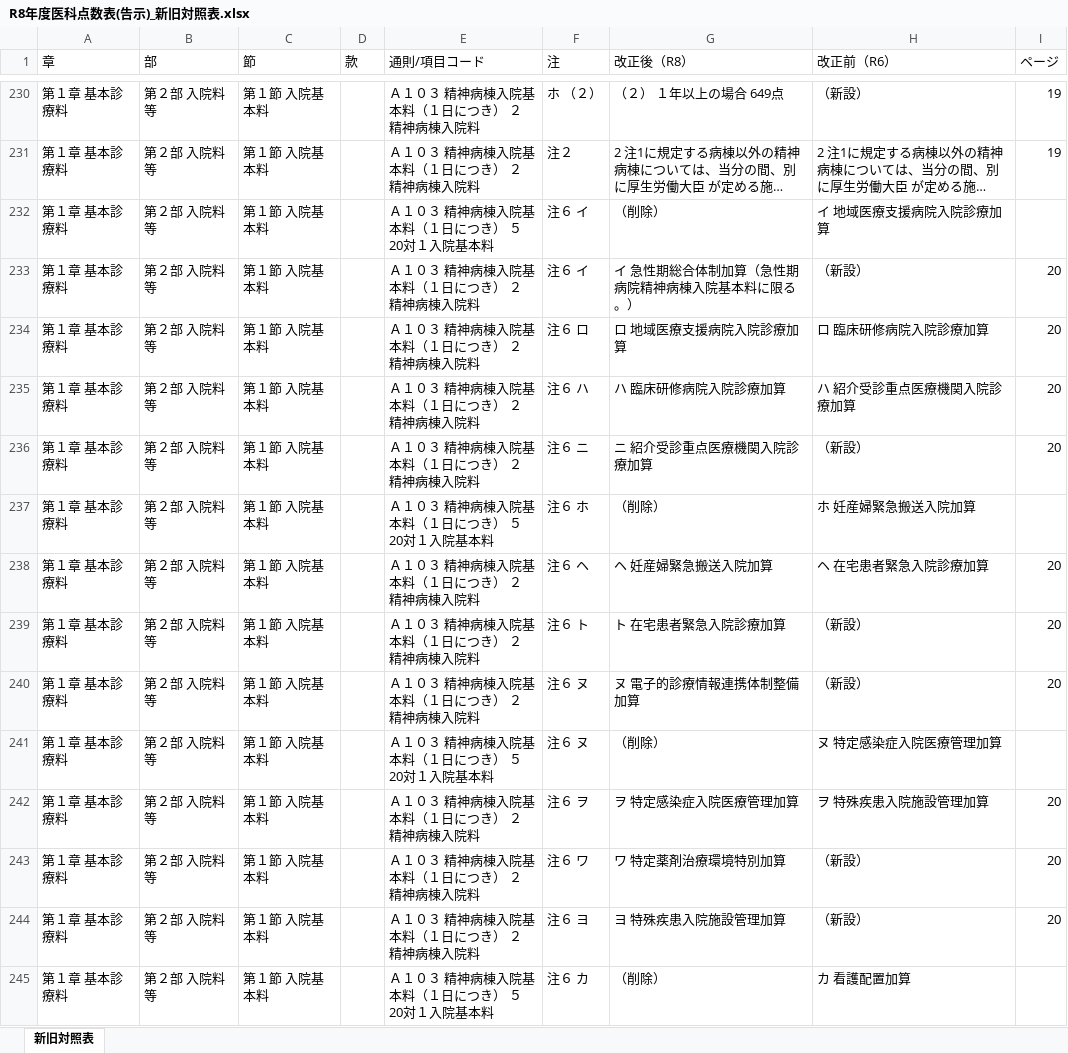
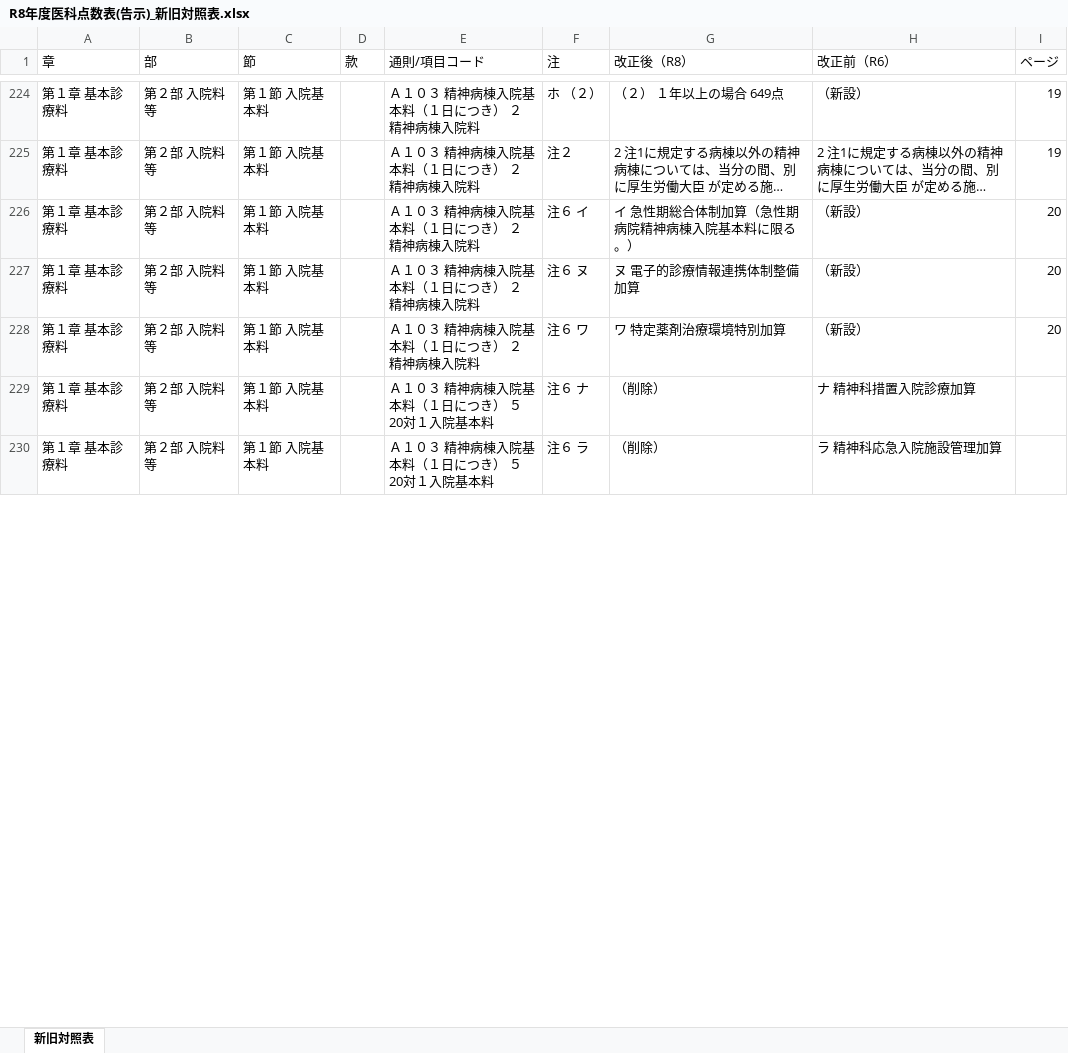
Before and after one commit to peirin1230-ship-it/R8.kaitei, an Excel workbook: 原文/output/R8年度医科点数表(告示)_新旧対照表.xlsx, sheet 新旧対照表, drawn as a sheet; only a part is shown, gaps mark what is left out; the shorter side is filled out with more unchanged rows; long unchanged cells end in …; values as stored, in another font and other column widths than the file's, no cell formats; removed rows and columns are numbered as before the commit, all else as after; the diff covers the shown part only; the diff names each change by its address in the sheet, - before the commit and + after, or states it on an @@ line.

```diff
--- a/原文/output/R8年度医科点数表(告示)_新旧対照表.xlsx (sheet 新旧対照表)
+++ b/原文/output/R8年度医科点数表(告示)_新旧対照表.xlsx (sheet 新旧対照表)
-row 232: 第１章 基本診療料 | 第２部 入院料等 | 第１節 入院基本料 |  | Ａ１０３ 精神病棟入院基本料（１日につき） ５ 20対１入院基本料 | 注６ イ | （削除） | イ 地域医療支援病院入院診療加算
-row 234: 第１章 基本診療料 | 第２部 入院料等 | 第１節 入院基本料 |  | Ａ１０３ 精神病棟入院基本料（１日につき） ２ 精神病棟入院料 | 注６ ロ | ロ 地域医療支援病院入院診療加算 | ロ 臨床研修病院入院診療加算 | 20
-row 235: 第１章 基本診療料 | 第２部 入院料等 | 第１節 入院基本料 |  | Ａ１０３ 精神病棟入院基本料（１日につき） ２ 精神病棟入院料 | 注６ ハ | ハ 臨床研修病院入院診療加算 | ハ 紹介受診重点医療機関入院診療加算 | 20
-row 236: 第１章 基本診療料 | 第２部 入院料等 | 第１節 入院基本料 |  | Ａ１０３ 精神病棟入院基本料（１日につき） ２ 精神病棟入院料 | 注６ ニ | ニ 紹介受診重点医療機関入院診療加算 | （新設） | 20
-row 237: 第１章 基本診療料 | 第２部 入院料等 | 第１節 入院基本料 |  | Ａ１０３ 精神病棟入院基本料（１日につき） ５ 20対１入院基本料 | 注６ ホ | （削除） | ホ 妊産婦緊急搬送入院加算
-row 238: 第１章 基本診療料 | 第２部 入院料等 | 第１節 入院基本料 |  | Ａ１０３ 精神病棟入院基本料（１日につき） ２ 精神病棟入院料 | 注６ ヘ | ヘ 妊産婦緊急搬送入院加算 | ヘ 在宅患者緊急入院診療加算 | 20
-row 239: 第１章 基本診療料 | 第２部 入院料等 | 第１節 入院基本料 |  | Ａ１０３ 精神病棟入院基本料（１日につき） ２ 精神病棟入院料 | 注６ ト | ト 在宅患者緊急入院診療加算 | （新設） | 20
-row 241: 第１章 基本診療料 | 第２部 入院料等 | 第１節 入院基本料 |  | Ａ１０３ 精神病棟入院基本料（１日につき） ５ 20対１入院基本料 | 注６ ヌ | （削除） | ヌ 特定感染症入院医療管理加算
-row 242: 第１章 基本診療料 | 第２部 入院料等 | 第１節 入院基本料 |  | Ａ１０３ 精神病棟入院基本料（１日につき） ２ 精神病棟入院料 | 注６ ヲ | ヲ 特定感染症入院医療管理加算 | ヲ 特殊疾患入院施設管理加算 | 20
-row 244: 第１章 基本診療料 | 第２部 入院料等 | 第１節 入院基本料 |  | Ａ１０３ 精神病棟入院基本料（１日につき） ２ 精神病棟入院料 | 注６ ヨ | ヨ 特殊疾患入院施設管理加算 | （新設） | 20
-row 245: 第１章 基本診療料 | 第２部 入院料等 | 第１節 入院基本料 |  | Ａ１０３ 精神病棟入院基本料（１日につき） ５ 20対１入院基本料 | 注６ カ | （削除） | カ 看護配置加算
```
Also changed, not shown: 5 added rows, 47 removed rows and 88 edited cells elsewhere in this sheet, cell formats, R8年度診療報酬改定_新旧対照表.xlsx, 原文/output/R8年度医科点数表(通知)_新旧対照表.xlsx, 3 other files.
